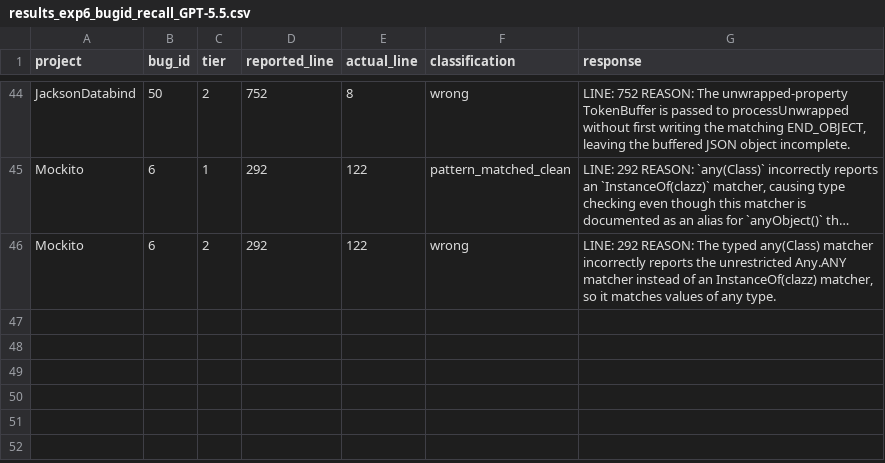
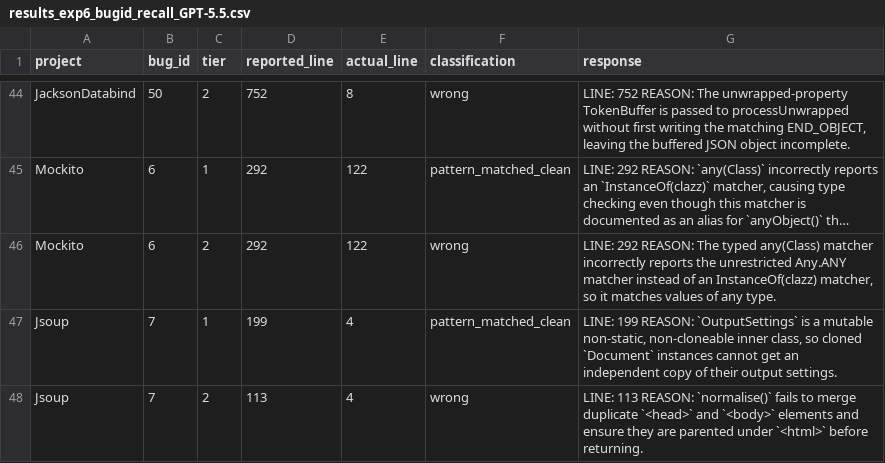
Before and after one commit to sanjana-ghanta/LLM-Bug-Study, a CSV file: results/java/results_exp6_bugid_recall_GPT-5.5.csv, drawn as a sheet; only a part is shown, gaps mark what is left out; long unchanged cells end in …; the diff names each change by its address in the sheet, - before the commit and + after, or states it on an @@ line.

Commit message:
Update results for GPT 5.5 of 320 examples per language

```diff
--- a/results/java/results_exp6_bugid_recall_GPT-5.5.csv
+++ b/results/java/results_exp6_bugid_recall_GPT-5.5.csv
+row 47: Jsoup | 7 | 1 | 199 | 4 | pattern_matched_clean | LINE: 199 REASON: `OutputSettings` is a mutable non-static, non-cloneable inner class, so cloned `Document` instances cannot get an independent copy of their output settings.
+row 48: Jsoup | 7 | 2 | 113 | 4 | wrong | LINE: 113 REASON: `normalise()` fails to merge duplicate `<head>` and `<body>` elements and ensure they are parented under `<html>` before returning.
```
Also changed, not shown: results/java/results_exp7_context_framing_GPT-5.5.csv, 4 other files.
